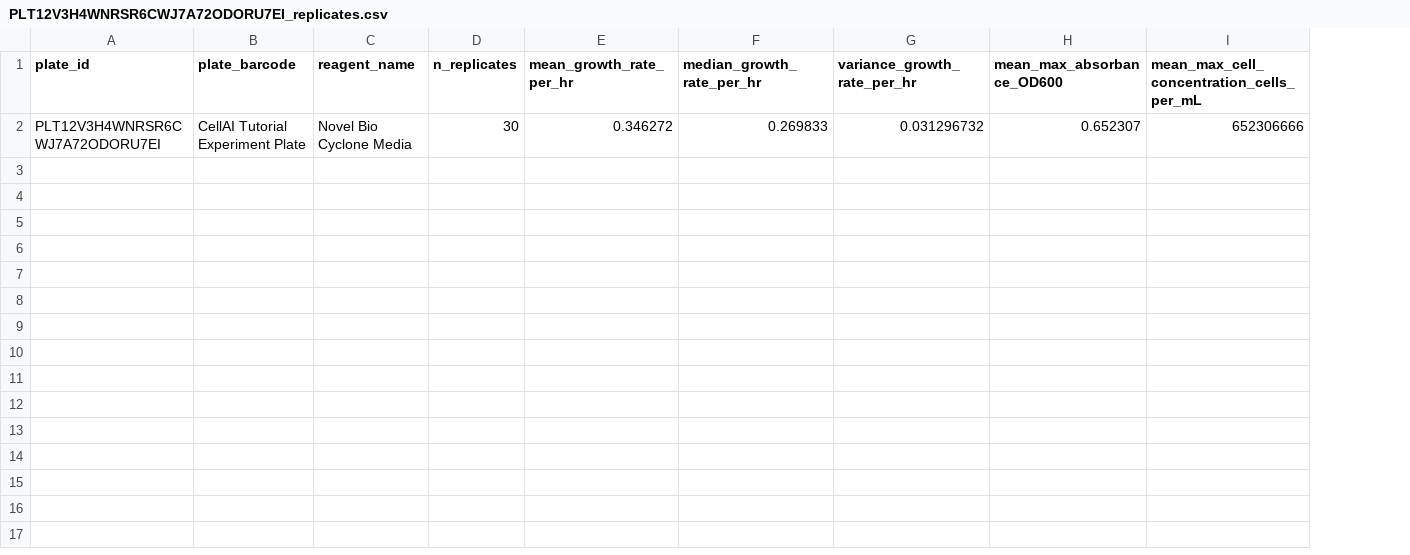
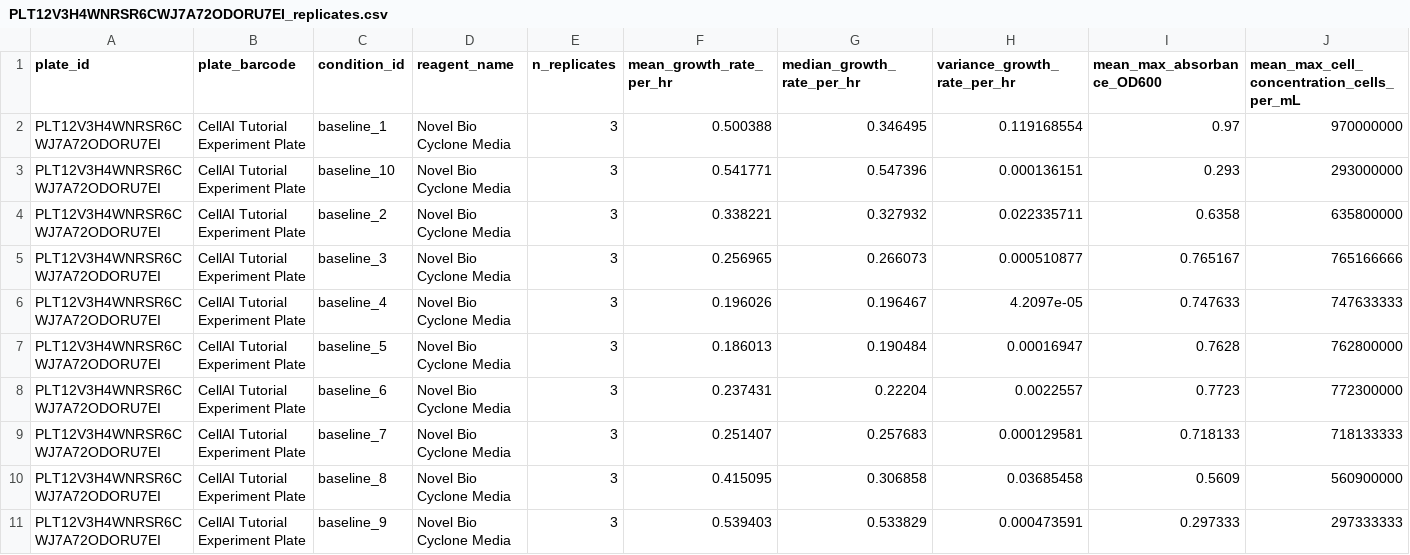
Before and after one commit to vr-beep/cell.ai, a CSV file: data/PLT12V3H4WNRSR6CWJ7A72ODORU7EI_replicates.csv, drawn as a sheet; addresses are those after the commit; the diff names each change by its address in the sheet, - before the commit and + after, or states it on an @@ line.

```diff
--- a/data/PLT12V3H4WNRSR6CWJ7A72ODORU7EI_replicates.csv
+++ b/data/PLT12V3H4WNRSR6CWJ7A72ODORU7EI_replicates.csv
+column C (condition_id), row 2: baseline_1
-E2 (n_replicates): 30
+E2 (n_replicates): 3
-F2 (mean_growth_rate_per_hr): 0.346272
+F2 (mean_growth_rate_per_hr): 0.500388
-G2 (median_growth_rate_per_hr): 0.269833
+G2 (median_growth_rate_per_hr): 0.346495
-H2 (variance_growth_rate_per_hr): 0.031296732
+H2 (variance_growth_rate_per_hr): 0.119168554
-I2 (mean_max_absorbance_OD600): 0.652307
+I2 (mean_max_absorbance_OD600): 0.97
-J2: 652306666
+J2: 970000000
+row 3: PLT12V3H4WNRSR6CWJ7A72ODORU7EI | CellAI Tutorial Experiment Plate | baseline_10 | Novel Bio Cyclone Media | 3 | 0.541771 | 0.547396 | 0.000136151 | 0.293 | 293000000
+row 4: PLT12V3H4WNRSR6CWJ7A72ODORU7EI | CellAI Tutorial Experiment Plate | baseline_2 | Novel Bio Cyclone Media | 3 | 0.338221 | 0.327932 | 0.022335711 | 0.6358 | 635800000
+row 5: PLT12V3H4WNRSR6CWJ7A72ODORU7EI | CellAI Tutorial Experiment Plate | baseline_3 | Novel Bio Cyclone Media | 3 | 0.256965 | 0.266073 | 0.000510877 | 0.765167 | 765166666
+row 6: PLT12V3H4WNRSR6CWJ7A72ODORU7EI | CellAI Tutorial Experiment Plate | baseline_4 | Novel Bio Cyclone Media | 3 | 0.196026 | 0.196467 | 4.2097e-05 | 0.747633 | 747633333
+row 7: PLT12V3H4WNRSR6CWJ7A72ODORU7EI | CellAI Tutorial Experiment Plate | baseline_5 | Novel Bio Cyclone Media | 3 | 0.186013 | 0.190484 | 0.00016947 | 0.7628 | 762800000
+row 8: PLT12V3H4WNRSR6CWJ7A72ODORU7EI | CellAI Tutorial Experiment Plate | baseline_6 | Novel Bio Cyclone Media | 3 | 0.237431 | 0.22204 | 0.0022557 | 0.7723 | 772300000
+row 9: PLT12V3H4WNRSR6CWJ7A72ODORU7EI | CellAI Tutorial Experiment Plate | baseline_7 | Novel Bio Cyclone Media | 3 | 0.251407 | 0.257683 | 0.000129581 | 0.718133 | 718133333
+row 10: PLT12V3H4WNRSR6CWJ7A72ODORU7EI | CellAI Tutorial Experiment Plate | baseline_8 | Novel Bio Cyclone Media | 3 | 0.415095 | 0.306858 | 0.03685458 | 0.5609 | 560900000
+row 11: PLT12V3H4WNRSR6CWJ7A72ODORU7EI | CellAI Tutorial Experiment Plate | baseline_9 | Novel Bio Cyclone Media | 3 | 0.539403 | 0.533829 | 0.000473591 | 0.297333 | 297333333
```
Also changed, not shown: data/PLT12V3H4WNRSR6CWJ7A72ODORU7EI.csv, data/PLT1RLOSUISCDIHOFWDWTLWCUPCOLQ.csv, 6 other files.
